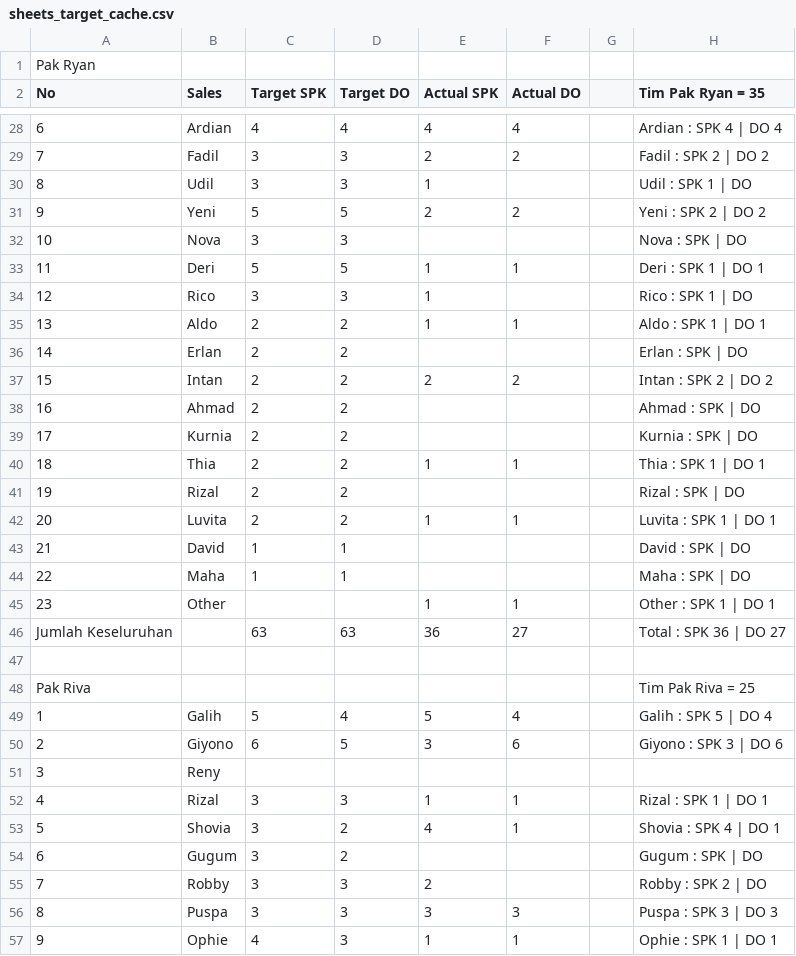
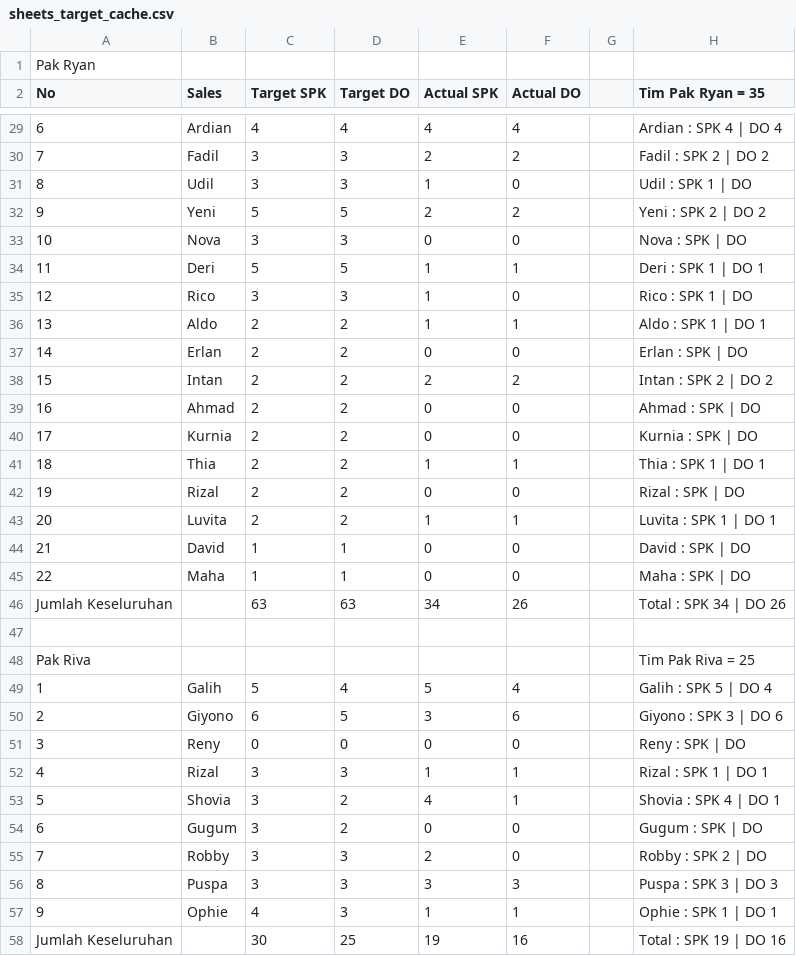
Before and after one commit to IbanYeager/sales-force, a CSV file: storage/sheets_target_cache.csv, drawn as a sheet; only a part is shown, gaps mark what is left out; the shorter side is filled out with more unchanged rows; removed rows and columns are numbered as before the commit, all else as after; the diff covers the shown part only; the diff names each change by its address in the sheet, - before the commit and + after, or states it on an @@ line.

Commit message:
feat(sync): perbarui data Google Spreadsheet via Apps Script sesuai monitoring papan tulis fisik

```diff
--- a/storage/sheets_target_cache.csv
+++ b/storage/sheets_target_cache.csv
-F31 (Actual DO): (empty)
+F31 (Actual DO): 0
-E33 (Actual SPK): (empty)
+E33 (Actual SPK): 0
-F33 (Actual DO): (empty)
+F33 (Actual DO): 0
-F35 (Actual DO): (empty)
+F35 (Actual DO): 0
-E37 (Actual SPK): (empty)
+E37 (Actual SPK): 0
-F37 (Actual DO): (empty)
+F37 (Actual DO): 0
-E39:E40 (Actual SPK): (empty)
+E39:E40 (Actual SPK): 0
-F39:F40 (Actual DO): (empty)
+F39:F40 (Actual DO): 0
-E42 (Actual SPK): (empty)
+E42 (Actual SPK): 0
-F42 (Actual DO): (empty)
+F42 (Actual DO): 0
-E44:E45 (Actual SPK): (empty)
+E44:E45 (Actual SPK): 0
-F44:F45 (Actual DO): (empty)
+F44:F45 (Actual DO): 0
-row 45: 23 | Other |  |  | 1 | 1 |  | Other : SPK 1 | DO 1
-E46 (Actual SPK): 36
+E46 (Actual SPK): 34
-F46 (Actual DO): 27
+F46 (Actual DO): 26
-H46 (Tim Pak Ryan = 35): Total : SPK 36 | DO 27
+H46 (Tim Pak Ryan = 35): Total : SPK 34 | DO 26
-C51 (Target SPK): (empty)
+C51 (Target SPK): 0
-D51 (Target DO): (empty)
+D51 (Target DO): 0
-E51 (Actual SPK): (empty)
+E51 (Actual SPK): 0
-F51 (Actual DO): (empty)
+F51 (Actual DO): 0
-H51 (Tim Pak Ryan = 35): (empty)
+H51 (Tim Pak Ryan = 35): Reny : SPK | DO
-E54 (Actual SPK): (empty)
+E54 (Actual SPK): 0
-F54:F55 (Actual DO): (empty)
+F54:F55 (Actual DO): 0
```
Also changed, not shown: 1 added row and 15 edited cells elsewhere in this file, 4 other files.
